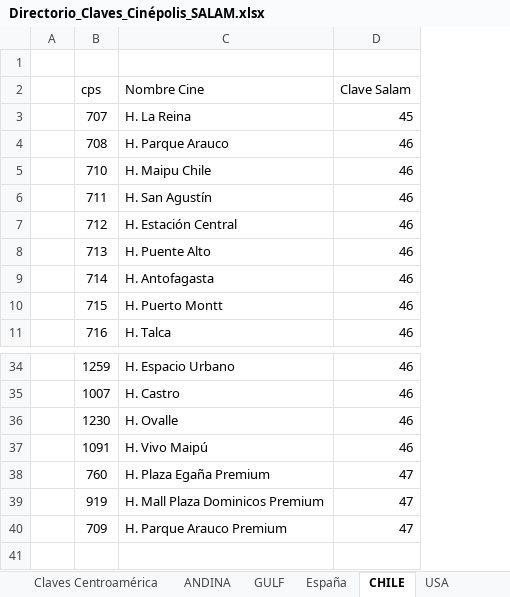
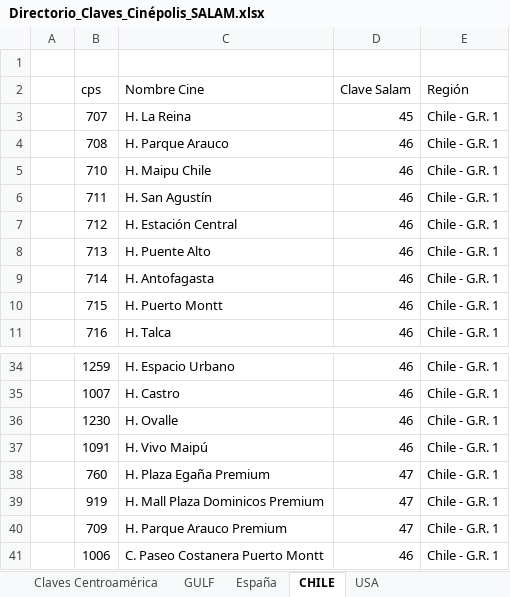
Before and after one commit to Tecnoyar/cinepolisAndina, an Excel workbook: Data/Temp/Directorio_Claves_Cinépolis_SALAM.xlsx, sheet CHILE, drawn as a sheet; only a part is shown, gaps mark what is left out; values as stored, in another font and other column widths than the file's, no borders; the diff names each change by its address in the sheet, - before the commit and + after, or states it on an @@ line.

```diff
--- a/Data/Temp/Directorio_Claves_Cinépolis_SALAM.xlsx (sheet CHILE)
+++ b/Data/Temp/Directorio_Claves_Cinépolis_SALAM.xlsx (sheet CHILE)
-sheet tab: ANDINA
+column E (Región), rows 3-11: all Chile - G.R. 1; rows 34-40: all Chile - G.R. 1
+row 41:  | 1006 | C. Paseo Costanera Puerto Montt | 46 | Chile - G.R. 1
```
Also changed, not shown: sheet Claves Centroamérica, sheet Claves Marcas México, Data/Config.xlsx, Data/Temp/CENTROAMERICA_ANDINA_Black_List_Tracking_2021.xlsx, 3 other files.
